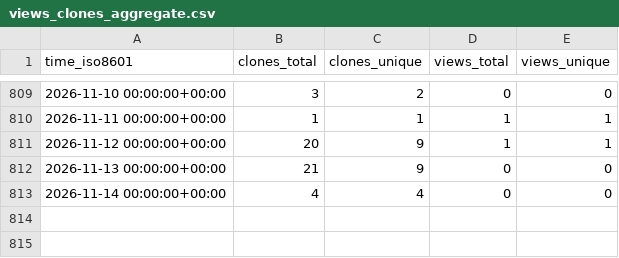
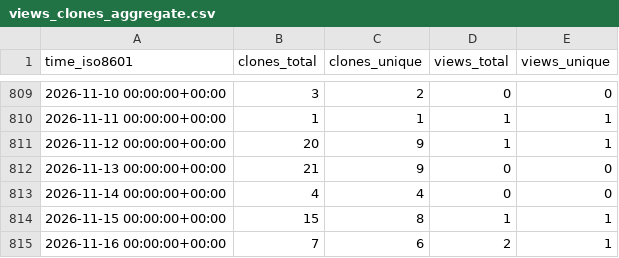
Before and after one commit to grp-bork/ENA2eggNOG, a CSV file: grp-bork/ENA2eggNOG/ghrs-data/views_clones_aggregate.csv, drawn as a sheet; only a part is shown, gaps mark what is left out.

```diff
--- a/grp-bork/ENA2eggNOG/ghrs-data/views_clones_aggregate.csv
+++ b/grp-bork/ENA2eggNOG/ghrs-data/views_clones_aggregate.csv
@@ -813 +813,3 @@ time_iso8601,clones_total,clones_unique,views_total,views_unique
 2026-11-14 00:00:00+00:00,4,4,0,0
+2026-11-15 00:00:00+00:00,15,8,1,1
+2026-11-16 00:00:00+00:00,7,6,2,1
```
Also changed, not shown: 1 other file.
